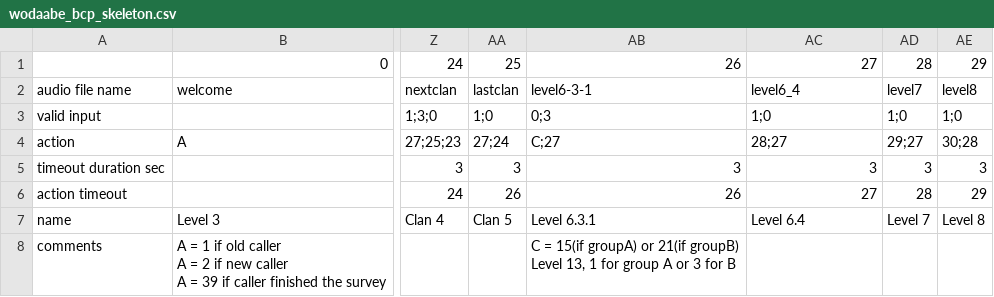
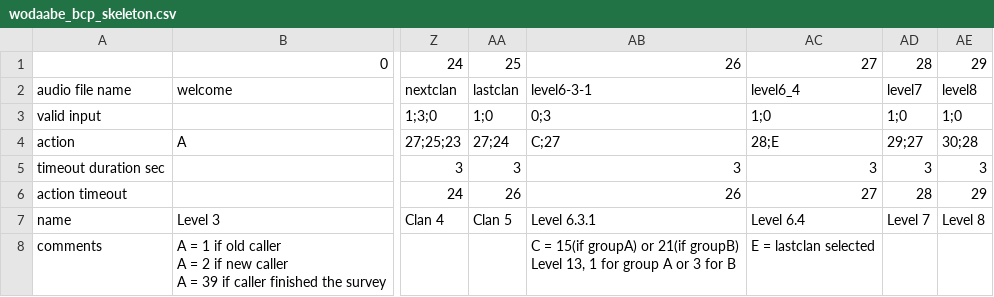
Before and after one commit to sankethkumar/pyGSM, a CSV file: wodaabe_bcp_skeleton.csv, drawn as a sheet; only a part is shown, gaps mark what is left out; the diff names each change by its address in the sheet, - before the commit and + after, or states it on an @@ line.

```diff
--- a/wodaabe_bcp_skeleton.csv
+++ b/wodaabe_bcp_skeleton.csv
-AC4: 28;27
+AC4: 28;E
-AC8: (empty)
+AC8: E = lastclan selected
```
Also changed, not shown: call_log.csv, 17 other files.
